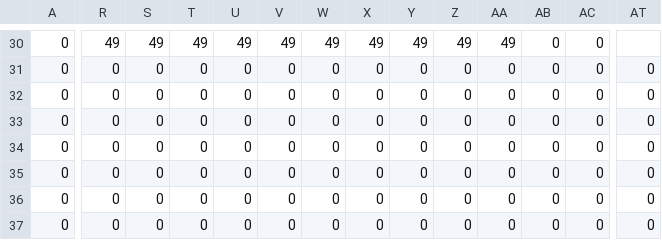
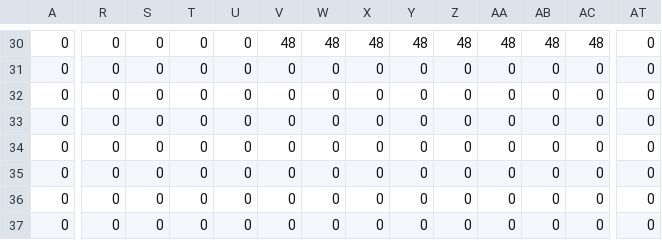
Before and after one commit to theBety/BuildYourVillage, a CSV file: res/maps/house.csv, drawn as a sheet; only a part is shown, gaps mark what is left out; the diff covers the shown part only; the diff names each change by its address in the sheet, - before the commit and + after, or states it on an @@ line.

```diff
--- a/res/maps/house.csv
+++ b/res/maps/house.csv
-R30: 49
+R30: 0
-S30: 49
+S30: 0
-T30: 49
+T30: 0
-U30: 49
+U30: 0
-V30: 49
+V30: 48
-W30: 49
+W30: 48
-X30: 49
+X30: 48
-Y30: 49
+Y30: 48
-Z30: 49
+Z30: 48
-AA30: 49
+AA30: 48
-AB30: 0
+AB30: 48
-AC30: 0
+AC30: 48
-AT30: (empty)
+AT30: 0
```
Also changed, not shown: 117 edited cells elsewhere in this file, 37 other files.
